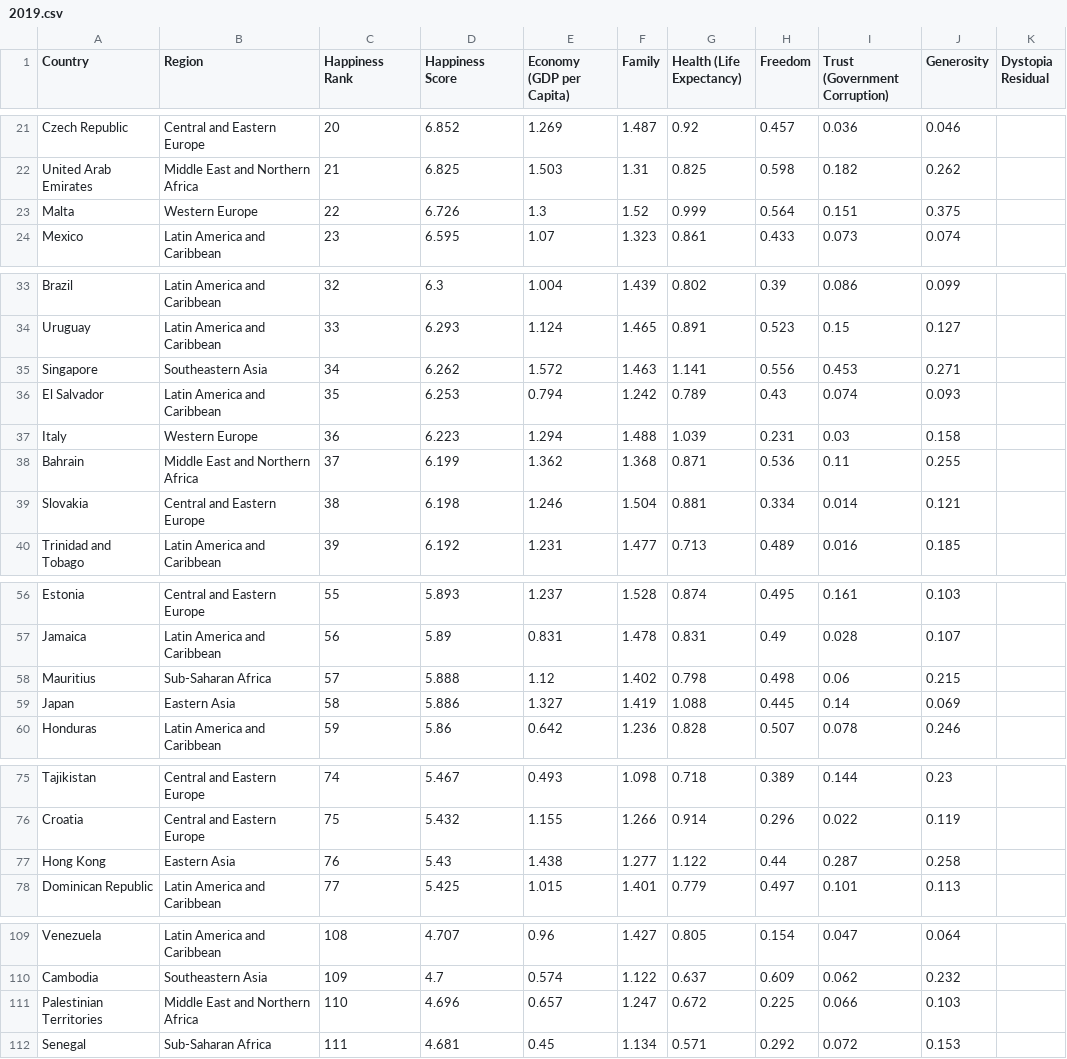
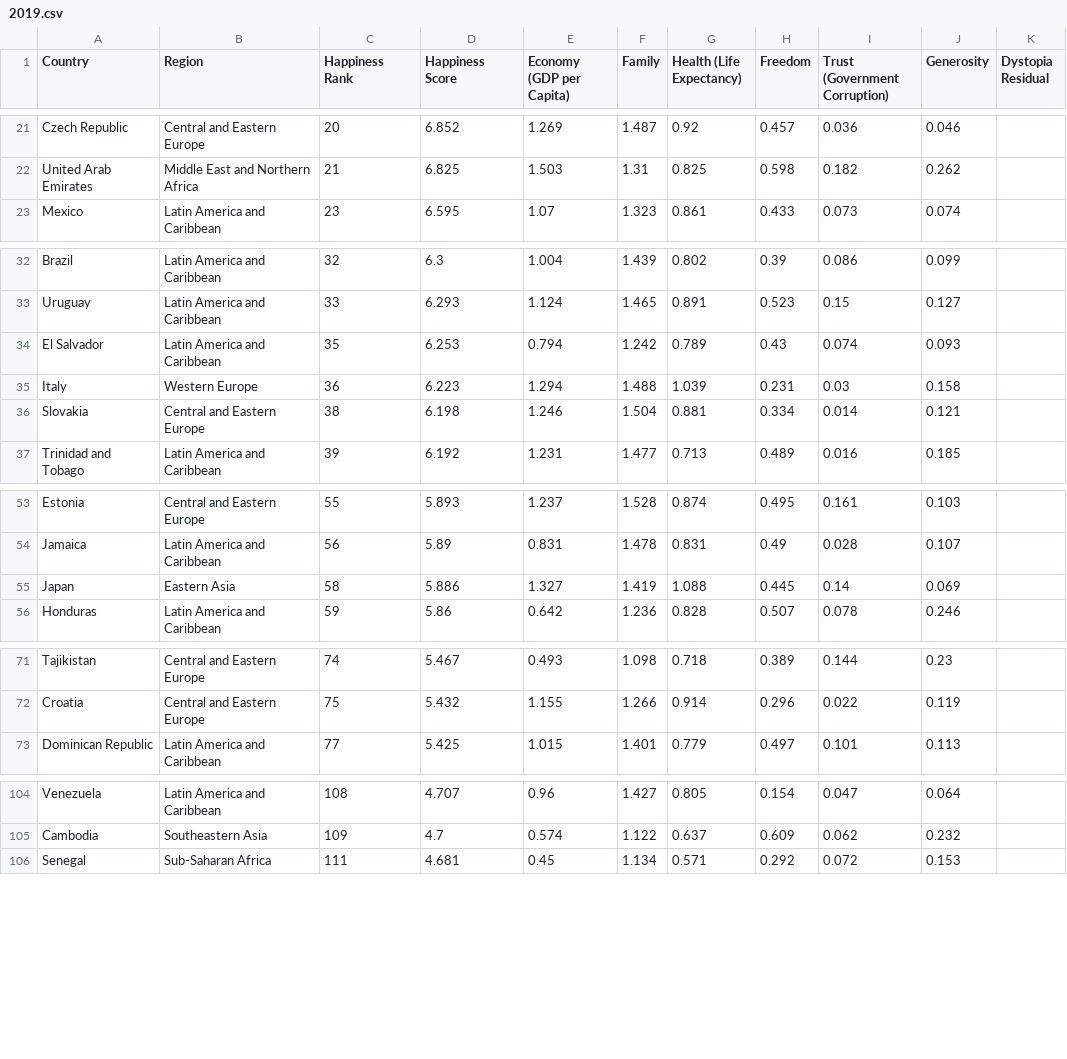
Before and after one commit to rahuljhs/world_happiness_report, a CSV file: data/2019.csv, drawn as a sheet; only a part is shown, gaps mark what is left out; the diff covers the shown part only.

```diff
--- a/data/2019.csv
+++ b/data/2019.csv
@@ -22,3 +22,2 @@ Czech Republic,Central and Eastern Europe,20,6.852,1.269,1.487,0.92,0.457,0.036,
 United Arab Emirates,Middle East and Northern Africa,21,6.825,1.503,1.31,0.825,0.598,0.182,0.262,""
-Malta,Western Europe,22,6.726,1.3,1.52,0.999,0.564,0.151,0.375,""
 Mexico,Latin America and Caribbean,23,6.595,1.07,1.323,0.861,0.433,0.073,0.074,""
@@ -34,6 +33,4 @@ Brazil,Latin America and Caribbean,32,6.3,1.004,1.439,0.802,0.39,0.086,0.099,""
 Uruguay,Latin America and Caribbean,33,6.293,1.124,1.465,0.891,0.523,0.15,0.127,""
-Singapore,Southeastern Asia,34,6.262,1.572,1.463,1.141,0.556,0.453,0.271,""
 El Salvador,Latin America and Caribbean,35,6.253,0.794,1.242,0.789,0.43,0.074,0.093,""
 Italy,Western Europe,36,6.223,1.294,1.488,1.039,0.231,0.03,0.158,""
-Bahrain,Middle East and Northern Africa,37,6.199,1.362,1.368,0.871,0.536,0.11,0.255,""
 Slovakia,Central and Eastern Europe,38,6.198,1.246,1.504,0.881,0.334,0.014,0.121,""
@@ -57,3 +54,2 @@ Estonia,Central and Eastern Europe,55,5.893,1.237,1.528,0.874,0.495,0.161,0.103,
 Jamaica,Latin America and Caribbean,56,5.89,0.831,1.478,0.831,0.49,0.028,0.107,""
-Mauritius,Sub-Saharan Africa,57,5.888,1.12,1.402,0.798,0.498,0.06,0.215,""
 Japan,Eastern Asia,58,5.886,1.327,1.419,1.088,0.445,0.14,0.069,""
@@ -76,3 +72,2 @@ Tajikistan,Central and Eastern Europe,74,5.467,0.493,1.098,0.718,0.389,0.144,0.2
 Croatia,Central and Eastern Europe,75,5.432,1.155,1.266,0.914,0.296,0.022,0.119,""
-Hong Kong,Eastern Asia,76,5.43,1.438,1.277,1.122,0.44,0.287,0.258,""
 Dominican Republic,Latin America and Caribbean,77,5.425,1.015,1.401,0.779,0.497,0.101,0.113,""
@@ -110,3 +105,2 @@ Venezuela,Latin America and Caribbean,108,4.707,0.96,1.427,0.805,0.154,0.047,0.0
 Cambodia,Southeastern Asia,109,4.7,0.574,1.122,0.637,0.609,0.062,0.232,""
-Palestinian Territories,Middle East and Northern Africa,110,4.696,0.657,1.247,0.672,0.225,0.066,0.103,""
 Senegal,Sub-Saharan Africa,111,4.681,0.45,1.134,0.571,0.292,0.072,0.153,""
```
Also changed, not shown: 1 removed row elsewhere in this file, data/2015.csv, data/2016.csv, 5 other files.
